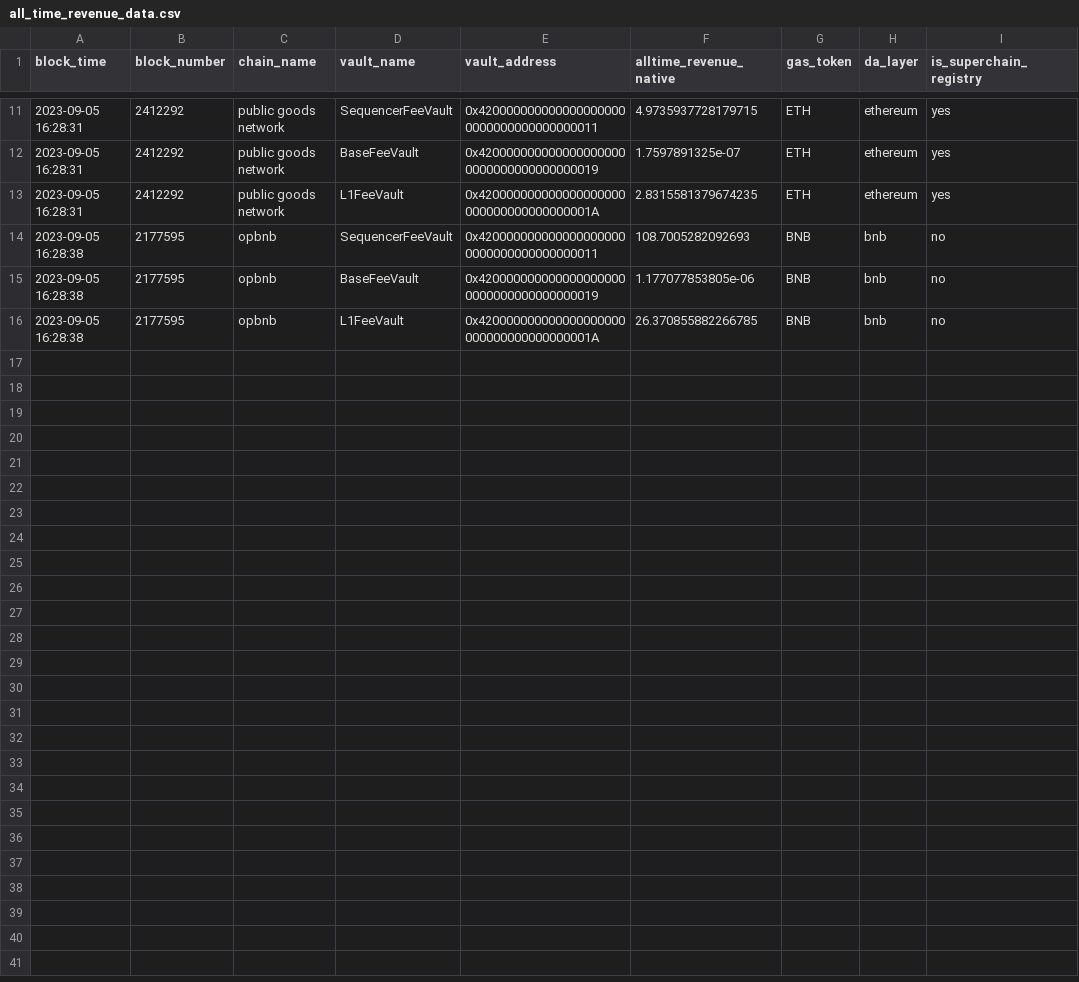
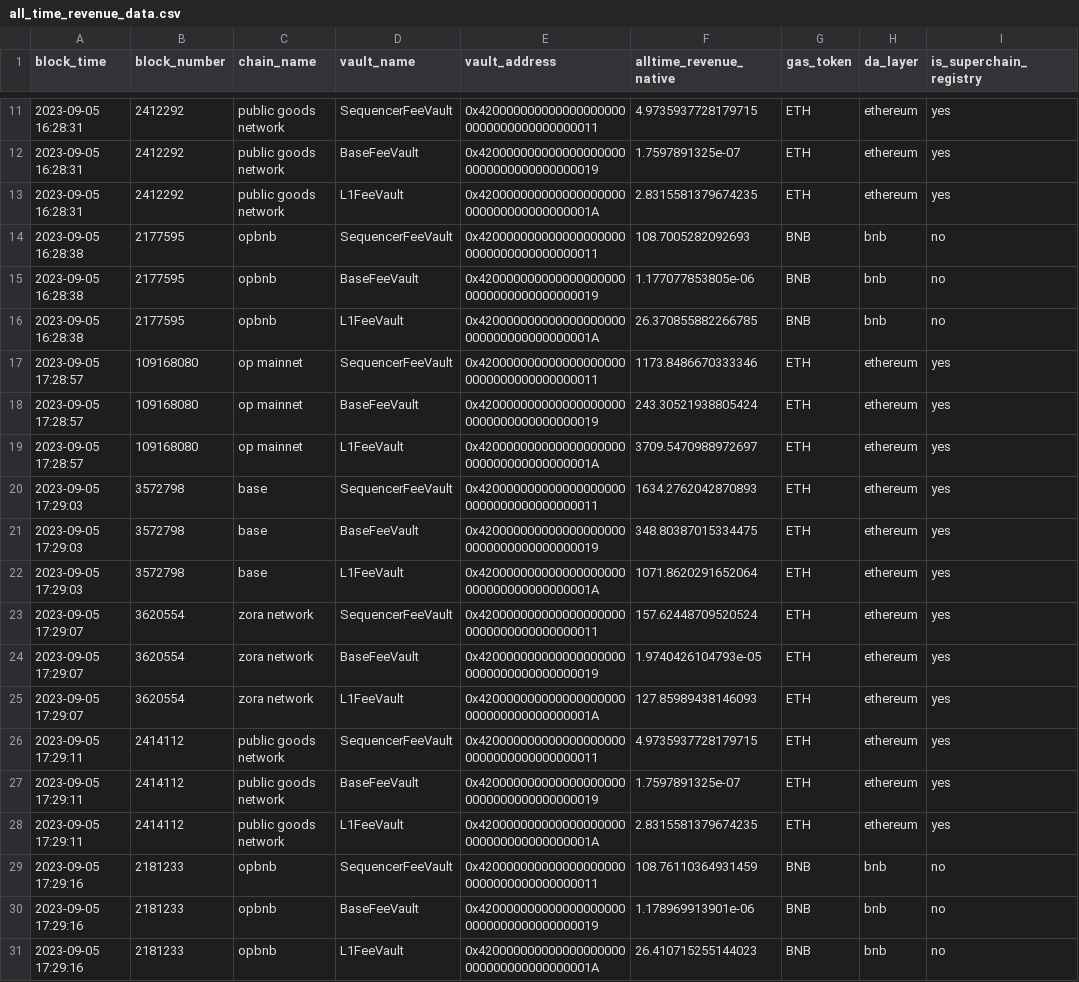
Before and after one commit to ethereum-optimism/op-analytics, a CSV file: op_chains_tracking/outputs/all_time_revenue_data.csv, drawn as a sheet; only a part is shown, gaps mark what is left out; the diff names each change by its address in the sheet, - before the commit and + after, or states it on an @@ line.

```diff
--- a/op_chains_tracking/outputs/all_time_revenue_data.csv
+++ b/op_chains_tracking/outputs/all_time_revenue_data.csv
+row 17: 2023-09-05 17:28:57 | 109168080 | op mainnet | SequencerFeeVault | 0x4200000000000000000000000000000000000011 | 1173.8486670333346 | ETH | ethereum | yes
+row 18: 2023-09-05 17:28:57 | 109168080 | op mainnet | BaseFeeVault | 0x4200000000000000000000000000000000000019 | 243.30521938805424 | ETH | ethereum | yes
+row 19: 2023-09-05 17:28:57 | 109168080 | op mainnet | L1FeeVault | 0x420000000000000000000000000000000000001A | 3709.5470988972697 | ETH | ethereum | yes
+row 20: 2023-09-05 17:29:03 | 3572798 | base | SequencerFeeVault | 0x4200000000000000000000000000000000000011 | 1634.2762042870893 | ETH | ethereum | yes
+row 21: 2023-09-05 17:29:03 | 3572798 | base | BaseFeeVault | 0x4200000000000000000000000000000000000019 | 348.80387015334475 | ETH | ethereum | yes
+row 22: 2023-09-05 17:29:03 | 3572798 | base | L1FeeVault | 0x420000000000000000000000000000000000001A | 1071.8620291652064 | ETH | ethereum | yes
+row 23: 2023-09-05 17:29:07 | 3620554 | zora network | SequencerFeeVault | 0x4200000000000000000000000000000000000011 | 157.62448709520524 | ETH | ethereum | yes
+row 24: 2023-09-05 17:29:07 | 3620554 | zora network | BaseFeeVault | 0x4200000000000000000000000000000000000019 | 1.9740426104793e-05 | ETH | ethereum | yes
+row 25: 2023-09-05 17:29:07 | 3620554 | zora network | L1FeeVault | 0x420000000000000000000000000000000000001A | 127.85989438146093 | ETH | ethereum | yes
+row 26: 2023-09-05 17:29:11 | 2414112 | public goods network | SequencerFeeVault | 0x4200000000000000000000000000000000000011 | 4.9735937728179715 | ETH | ethereum | yes
+row 27: 2023-09-05 17:29:11 | 2414112 | public goods network | BaseFeeVault | 0x4200000000000000000000000000000000000019 | 1.7597891325e-07 | ETH | ethereum | yes
+row 28: 2023-09-05 17:29:11 | 2414112 | public goods network | L1FeeVault | 0x420000000000000000000000000000000000001A | 2.8315581379674235 | ETH | ethereum | yes
+row 29: 2023-09-05 17:29:16 | 2181233 | opbnb | SequencerFeeVault | 0x4200000000000000000000000000000000000011 | 108.76110364931459 | BNB | bnb | no
+row 30: 2023-09-05 17:29:16 | 2181233 | opbnb | BaseFeeVault | 0x4200000000000000000000000000000000000019 | 1.178969913901e-06 | BNB | bnb | no
+row 31: 2023-09-05 17:29:16 | 2181233 | opbnb | L1FeeVault | 0x420000000000000000000000000000000000001A | 26.410715255144023 | BNB | bnb | no
```
Also changed, not shown: 1 other file.
